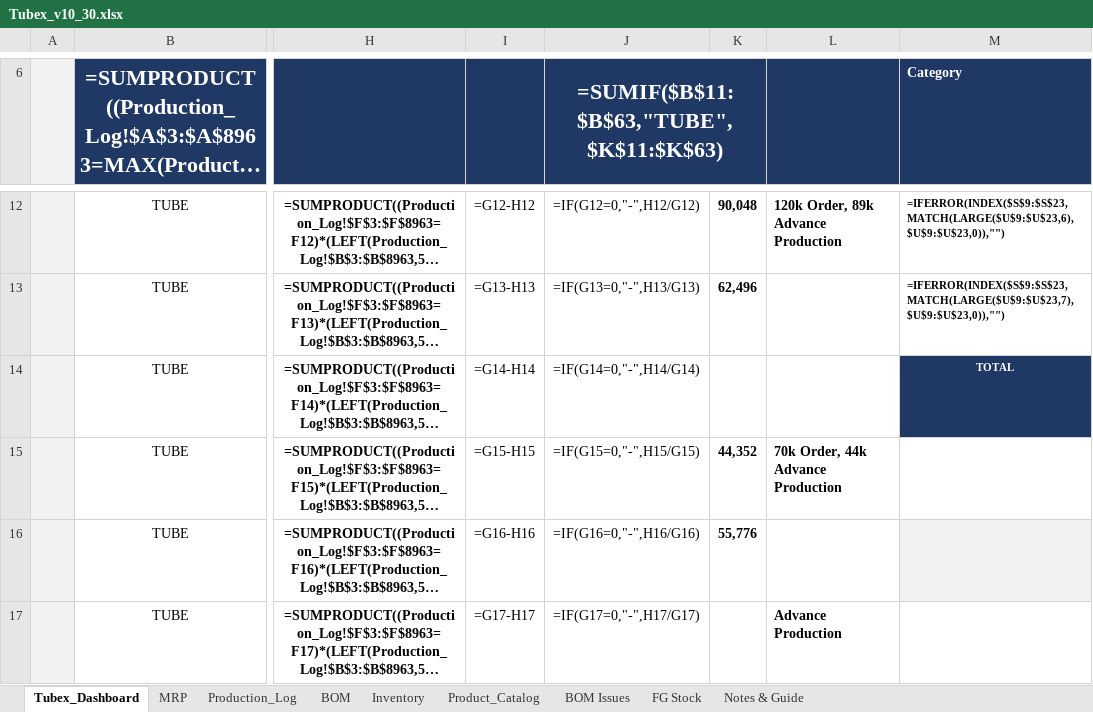
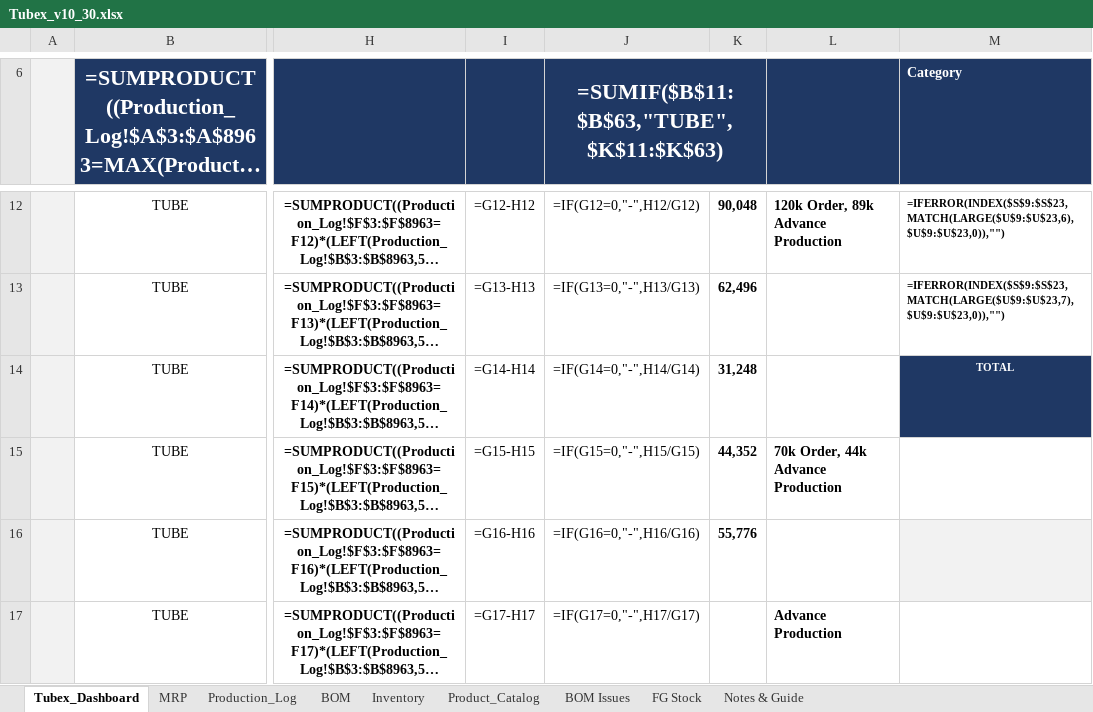
Before and after one commit to ckndr/alpha-containers, an Excel workbook: Tubex_v10_30.xlsx, sheet Tubex_Dashboard, drawn as a sheet; only a part is shown, gaps mark what is left out; long unchanged cells end in …; values as stored, in another font and other column widths than the file's, no borders; formulas without a stored value are shown as written; the diff names each change by its address in the sheet, - before the commit and + after, or states it on an @@ line.

```diff
--- a/Tubex_v10_30.xlsx (sheet Tubex_Dashboard)
+++ b/Tubex_v10_30.xlsx (sheet Tubex_Dashboard)
-K14: (empty)
+K14: 31,248
```
Also changed, not shown: sheet Inventory, 2 other files.
